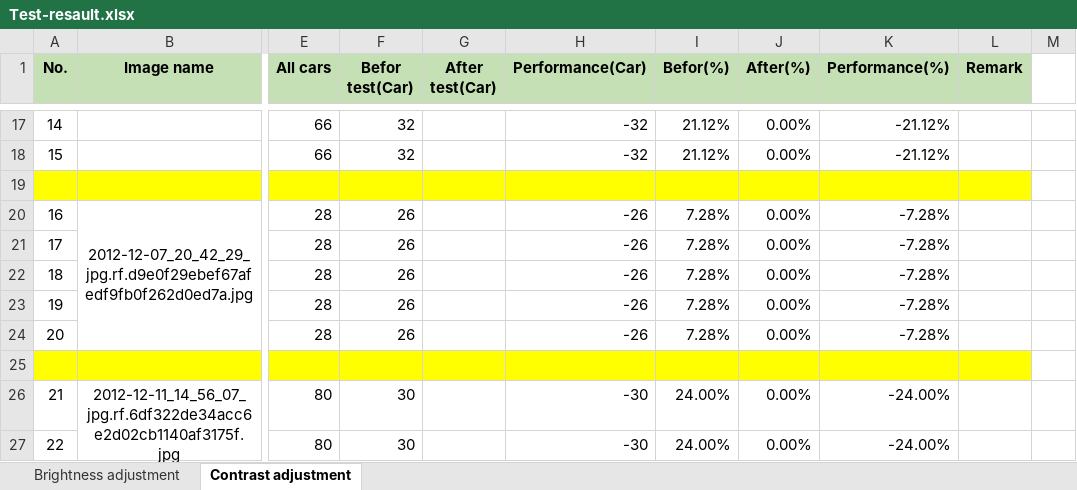
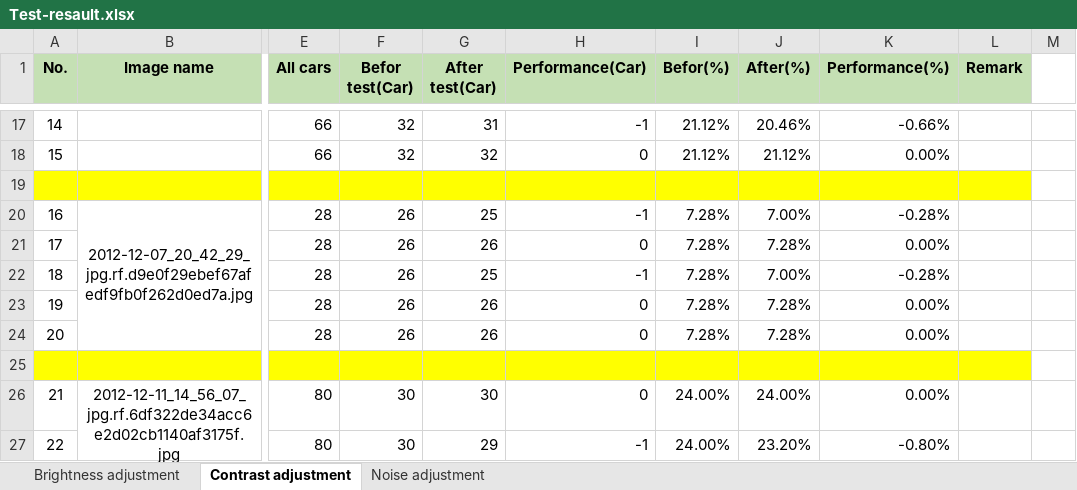
Before and after one commit to praphans/parking-lot-image-processing, an Excel workbook: Resault/Test-resault.xlsx, sheet Contrast adjustment, drawn as a sheet; only a part is shown, gaps mark what is left out; values as stored, in another font and other column widths than the file's, no borders; the diff covers the shown part only; the diff names each change by its address in the sheet, - before the commit and + after, or states it on an @@ line.

Commit message:
fix: add test Noise

```diff
--- a/Resault/Test-resault.xlsx (sheet Contrast adjustment)
+++ b/Resault/Test-resault.xlsx (sheet Contrast adjustment)
+sheet tab: Noise adjustment
-G17 (After test(Car)): (empty)
+G17 (After test(Car)): 31
-H17 (Performance(Car)): -32
+H17 (Performance(Car)): -1
-J17 (After(%)): 0.00%
+J17 (After(%)): 20.46%
-K17 (Performance(%)): -21.12%
+K17 (Performance(%)): -0.66%
-G18 (After test(Car)): (empty)
+G18 (After test(Car)): 32
-H18 (Performance(Car)): -32
+H18 (Performance(Car)): 0
-J18 (After(%)): 0.00%
+J18 (After(%)): 21.12%
-K18 (Performance(%)): -21.12%
+K18 (Performance(%)): 0.00%
-G20 (After test(Car)): (empty)
+G20 (After test(Car)): 25
-H20 (Performance(Car)): -26
+H20 (Performance(Car)): -1
-J20 (After(%)): 0.00%
+J20 (After(%)): 7.00%
-K20 (Performance(%)): -7.28%
+K20 (Performance(%)): -0.28%
-G21 (After test(Car)): (empty)
+G21 (After test(Car)): 26
-H21 (Performance(Car)): -26
+H21 (Performance(Car)): 0
-J21 (After(%)): 0.00%
+J21 (After(%)): 7.28%
-K21 (Performance(%)): -7.28%
+K21 (Performance(%)): 0.00%
-G22 (After test(Car)): (empty)
+G22 (After test(Car)): 25
-H22 (Performance(Car)): -26
+H22 (Performance(Car)): -1
-J22 (After(%)): 0.00%
+J22 (After(%)): 7.00%
-K22 (Performance(%)): -7.28%
+K22 (Performance(%)): -0.28%
-G23:G24 (After test(Car)): (empty)
+G23:G24 (After test(Car)): 26
-H23:H24 (Performance(Car)): -26
+H23:H24 (Performance(Car)): 0
-J23:J24 (After(%)): 0.00%
+J23:J24 (After(%)): 7.28%
-K23:K24 (Performance(%)): -7.28%
+K23:K24 (Performance(%)): 0.00%
-G26 (After test(Car)): (empty)
+G26 (After test(Car)): 30
-H26 (Performance(Car)): -30
+H26 (Performance(Car)): 0
-J26 (After(%)): 0.00%
+J26 (After(%)): 24.00%
-K26 (Performance(%)): -24.00%
+K26 (Performance(%)): 0.00%
-G27 (After test(Car)): (empty)
+G27 (After test(Car)): 29
-H27 (Performance(Car)): -30
+H27 (Performance(Car)): -1
-J27 (After(%)): 0.00%
+J27 (After(%)): 23.20%
-K27 (Performance(%)): -24.00%
+K27 (Performance(%)): -0.80%
```
Also changed, not shown: 404 edited cells elsewhere in this sheet, 4 other files.
